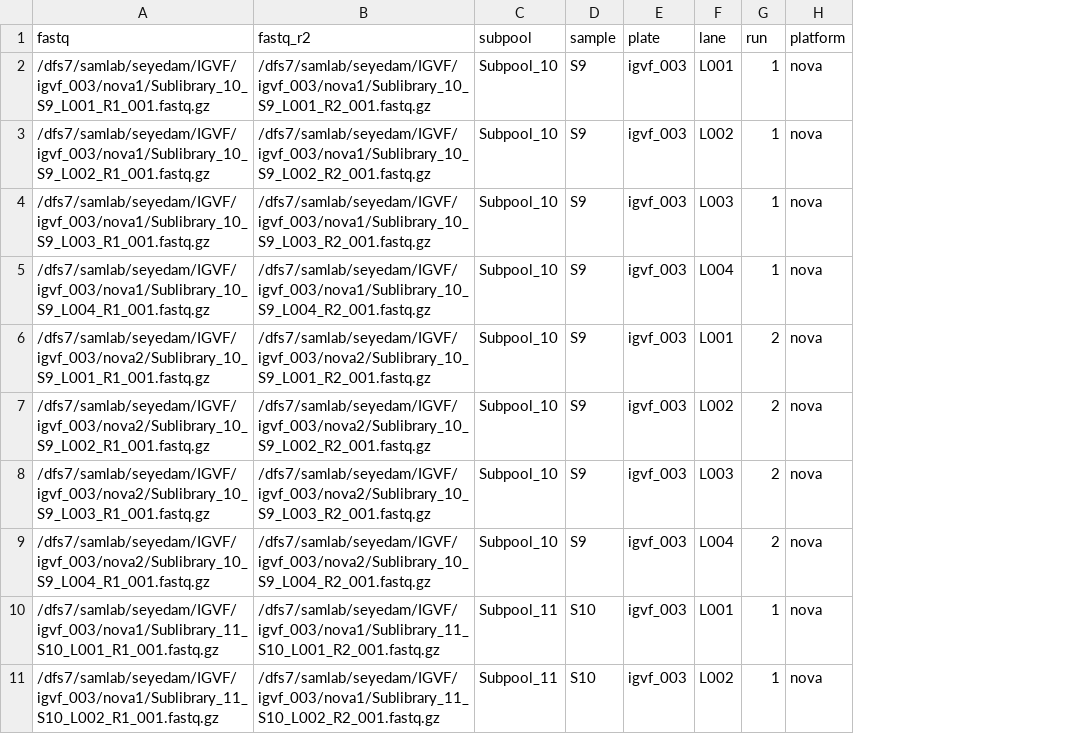
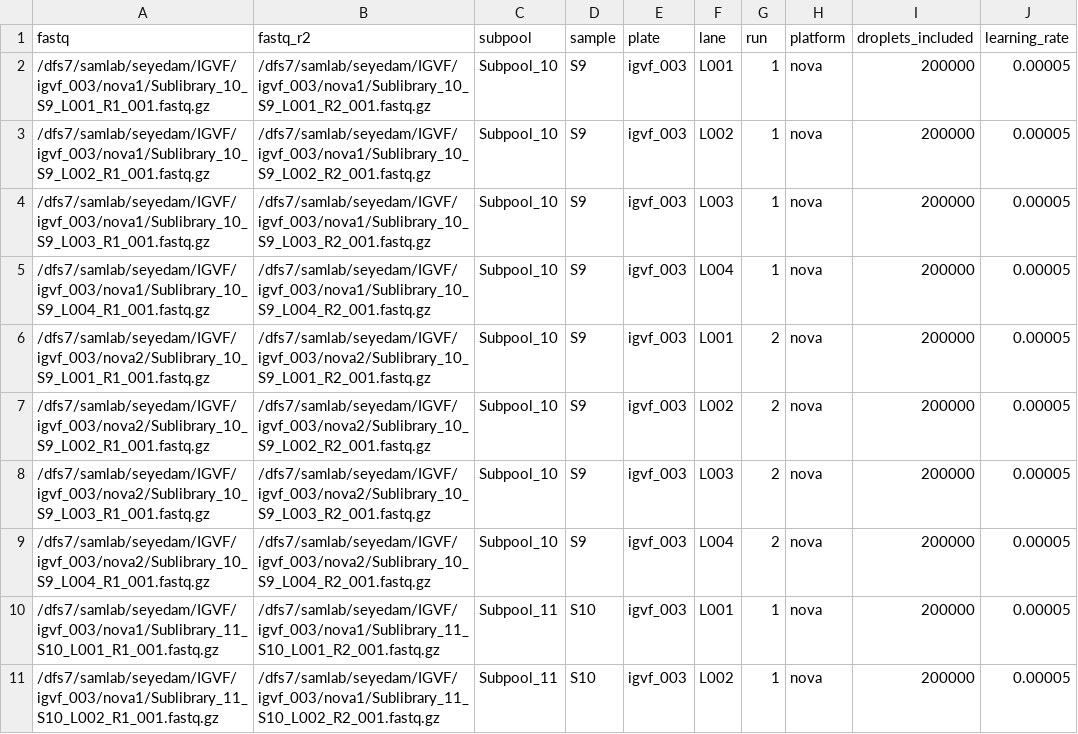
Before and after one commit to mortazavilab/parse_pipeline, a TSV file: configs/igvf_003_config.tsv, drawn as a sheet; only a part is shown; the diff names each change by its address in the sheet, - before the commit and + after, or states it on an @@ line.

```diff
--- a/configs/igvf_003_config.tsv
+++ b/configs/igvf_003_config.tsv
+column I (droplets_included), rows 2-11: all 200000
+column J (learning_rate), rows 2-11: all 0.00005
```
Also changed, not shown: configs/sample_metadata.csv, 15 other files.
